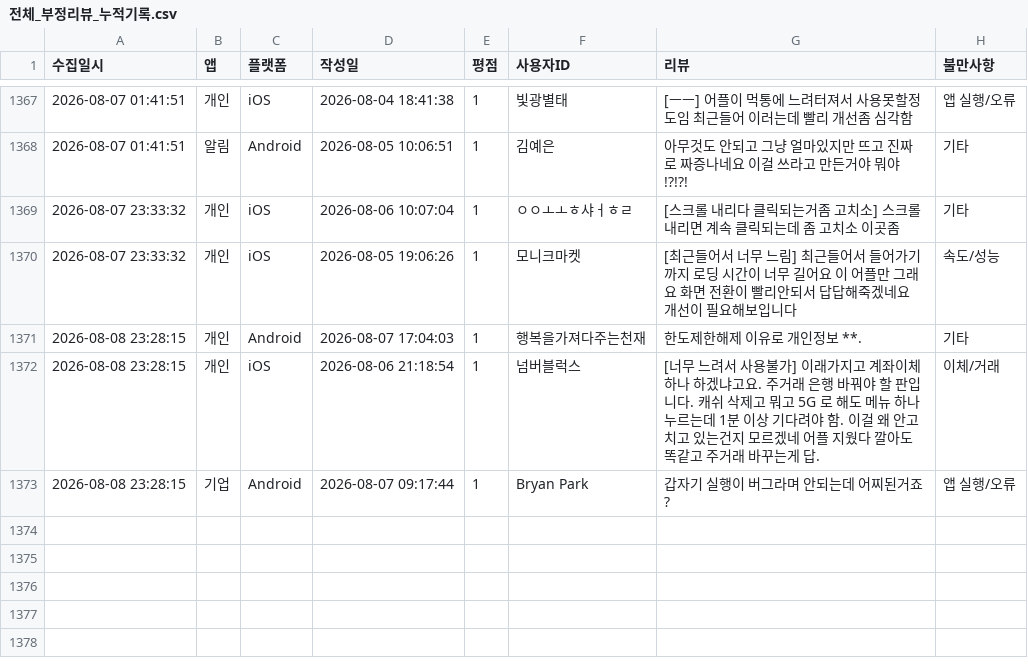
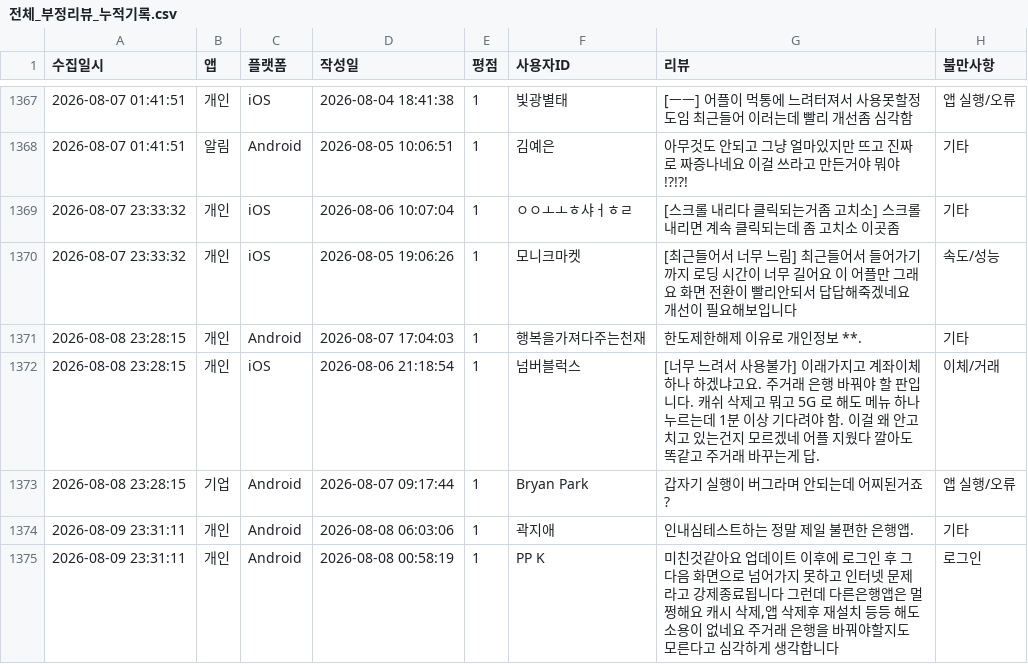
Before and after one commit to Hi-Hub/ibk_review_monitor, a CSV file: data/전체_부정리뷰_누적기록.csv, drawn as a sheet; only a part is shown, gaps mark what is left out.

```diff
--- a/data/전체_부정리뷰_누적기록.csv
+++ b/data/전체_부정리뷰_누적기록.csv
@@ -1373 +1373,3 @@
 2026-08-08 23:28:15,기업,Android,2026-08-07 09:17:44,1,"Bryan Park","갑자기 실행이 버그라며 안되는데 어찌된거죠?",앱 실행/오류
+2026-08-09 23:31:11,개인,Android,2026-08-08 06:03:06,1,"곽지애","인내심테스트하는 정말 제일 불편한 은행앱.",기타
+2026-08-09 23:31:11,개인,Android,2026-08-08 00:58:19,1,"PP K","미친것같아요 업데이트 이후에 로그인 후 그 다음 화면으로 넘어가지 못하고 인터넷 문제라고 강제종료됩니다 그런데 다른은행앱은 멀쩡해요 캐시 삭제,앱 삭제후 재설치 등등 해도 소용이 없네요 주거래 은행을 바꿔야할지도 모른다고 심각하게 생각합니다",로그인
```
Also changed, not shown: 4 other files.
